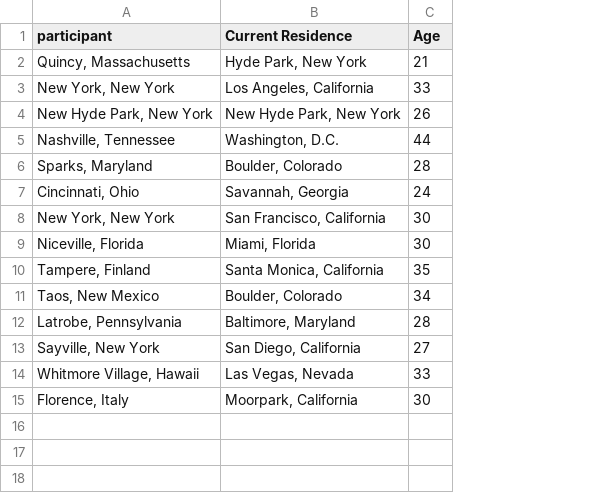
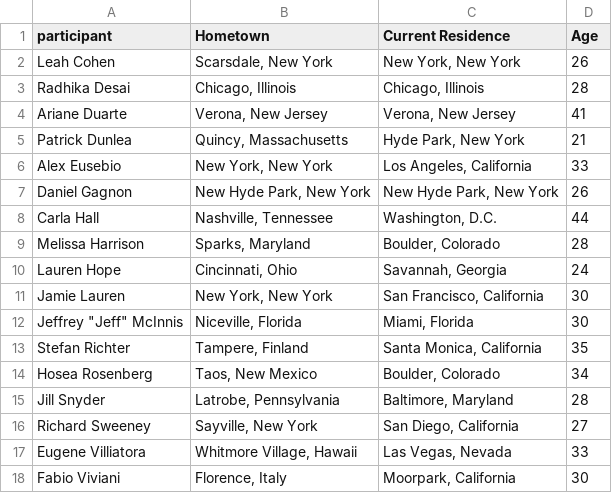
Before and after one commit to cgoldammer/tvshow-performance, a CSV file: data/TopChef/participants5.csv, drawn as a sheet; addresses are those after the commit; the diff names each change by its address in the sheet, - before the commit and + after, or states it on an @@ line.

```diff
--- a/data/TopChef/participants5.csv
+++ b/data/TopChef/participants5.csv
+column A (participant), rows 5-18: Patrick Dunlea | Alex Eusebio | Daniel Gagnon | Carla Hall | Melissa Harrison | Lauren Hope | Jamie Lauren | Jeffrey "Jeff" McInnis | Stefan Richter | Hosea Rosenberg | Jill Snyder | Richard Sweeney | Eugene Villiatora | Fabio Viviani
-B1: participant
+B1: Hometown
+row 2: Leah Cohen | Scarsdale, New York | New York, New York | 26
+row 3: Radhika Desai | Chicago, Illinois | Chicago, Illinois | 28
+row 4: Ariane Duarte | Verona, New Jersey | Verona, New Jersey | 41
```
Also changed, not shown: data/TopChef/participants11.csv, data/TopChef/participants13.csv, 31 other files.
